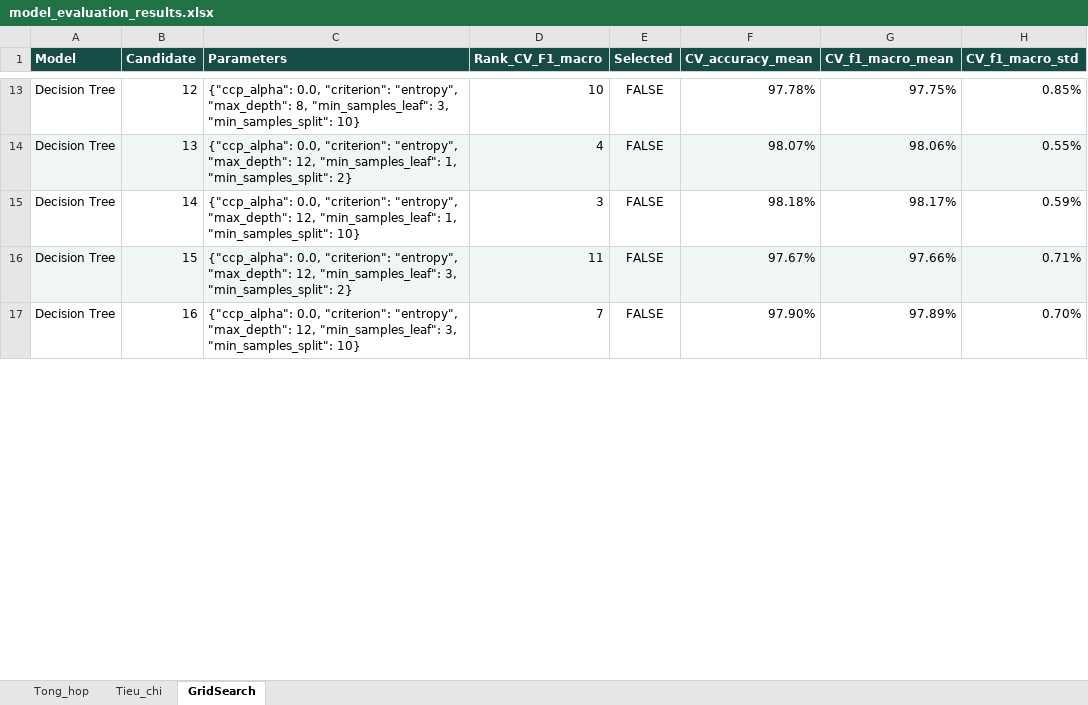
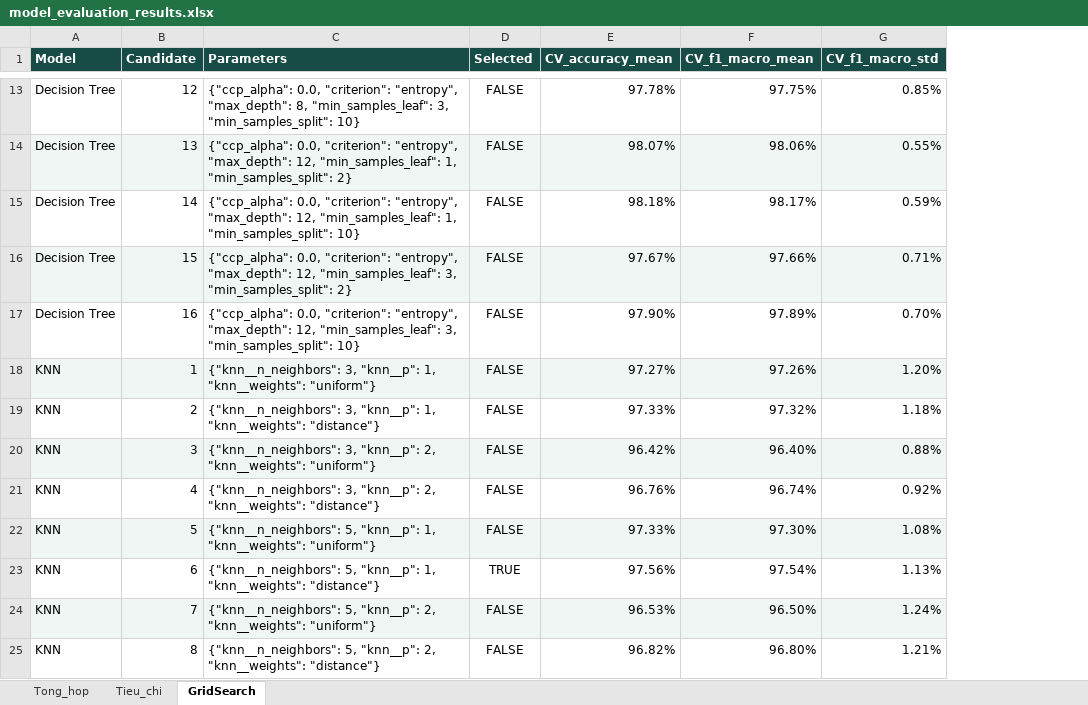
Before and after one commit to phamhongtrieu/Crop_Recommendation_System, an Excel workbook: models/model_evaluation_results.xlsx, sheet GridSearch, drawn as a sheet; only a part is shown, gaps mark what is left out; values as stored, in another font and other column widths than the file's, no borders; conditional formats not drawn; removed rows and columns are numbered as before the commit, all else as after; the diff covers the shown part only; the diff names each change by its address in the sheet, - before the commit and + after, or states it on an @@ line.

Commit message:
feat: add KNN training and update evaluation reports

```diff
--- a/models/model_evaluation_results.xlsx (sheet GridSearch)
+++ b/models/model_evaluation_results.xlsx (sheet GridSearch)
-column D (Rank_CV_F1_macro), rows 13-17: 10 | 4 | 3 | 11 | 7
+row 18: KNN | 1 | {"knn__n_neighbors": 3, "knn__p": 1, "knn__weights": "uniform"} | FALSE | 97.27% | 97.26% | 1.20%
+row 19: KNN | 2 | {"knn__n_neighbors": 3, "knn__p": 1, "knn__weights": "distance"} | FALSE | 97.33% | 97.32% | 1.18%
+row 20: KNN | 3 | {"knn__n_neighbors": 3, "knn__p": 2, "knn__weights": "uniform"} | FALSE | 96.42% | 96.40% | 0.88%
+row 21: KNN | 4 | {"knn__n_neighbors": 3, "knn__p": 2, "knn__weights": "distance"} | FALSE | 96.76% | 96.74% | 0.92%
+row 22: KNN | 5 | {"knn__n_neighbors": 5, "knn__p": 1, "knn__weights": "uniform"} | FALSE | 97.33% | 97.30% | 1.08%
+row 23: KNN | 6 | {"knn__n_neighbors": 5, "knn__p": 1, "knn__weights": "distance"} | TRUE | 97.56% | 97.54% | 1.13%
+row 24: KNN | 7 | {"knn__n_neighbors": 5, "knn__p": 2, "knn__weights": "uniform"} | FALSE | 96.53% | 96.50% | 1.24%
+row 25: KNN | 8 | {"knn__n_neighbors": 5, "knn__p": 2, "knn__weights": "distance"} | FALSE | 96.82% | 96.80% | 1.21%
```
Also changed, not shown: 8 added rows elsewhere in this sheet, sheet Tong_hop, 16 other files.
